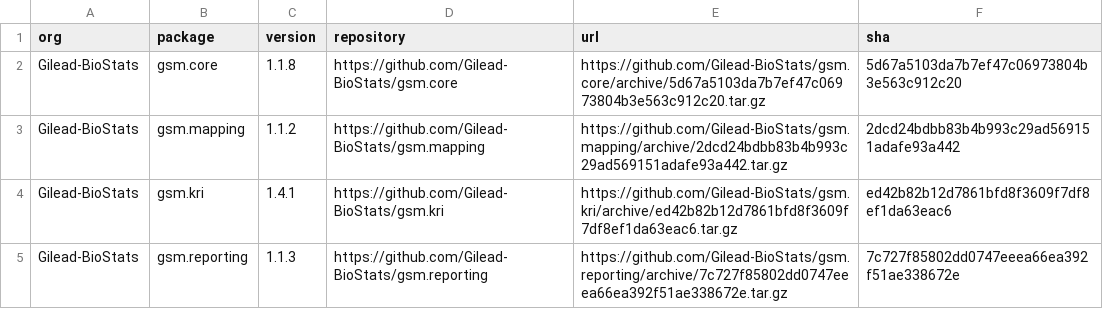
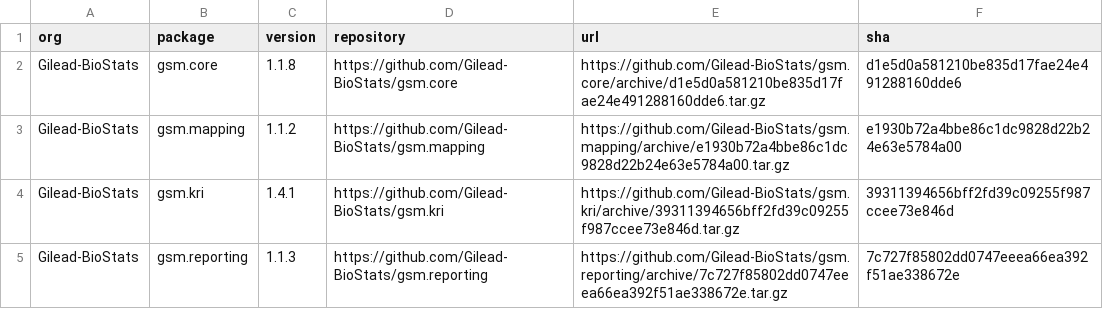
Before and after one commit to Gilead-BioStats/workr, a CSV file: dev/explorer/data/ss-demo/manifest.csv, drawn as a sheet.

```diff
--- a/dev/explorer/data/ss-demo/manifest.csv
+++ b/dev/explorer/data/ss-demo/manifest.csv
@@ -1,5 +1,5 @@
 "org","package","version","repository","url","sha"
-"Gilead-BioStats","gsm.core","1.1.8","https://github.com/Gilead-BioStats/gsm.core","https://github.com/Gilead-BioStats/gsm.core/archive/5d67a5103da7b7ef47c06973804b3e563c912c20.tar.gz","5d67a5103da7b7ef47c06973804b3e563c912c20"
-"Gilead-BioStats","gsm.mapping","1.1.2","https://github.com/Gilead-BioStats/gsm.mapping","https://github.com/Gilead-BioStats/gsm.mapping/archive/2dcd24bdbb83b4b993c29ad569151adafe93a442.tar.gz","2dcd24bdbb83b4b993c29ad569151adafe93a442"
-"Gilead-BioStats","gsm.kri","1.4.1","https://github.com/Gilead-BioStats/gsm.kri","https://github.com/Gilead-BioStats/gsm.kri/archive/ed42b82b12d7861bfd8f3609f7df8ef1da63eac6.tar.gz","ed42b82b12d7861bfd8f3609f7df8ef1da63eac6"
+"Gilead-BioStats","gsm.core","1.1.8","https://github.com/Gilead-BioStats/gsm.core","https://github.com/Gilead-BioStats/gsm.core/archive/d1e5d0a581210be835d17fae24e491288160dde6.tar.gz","d1e5d0a581210be835d17fae24e491288160dde6"
+"Gilead-BioStats","gsm.mapping","1.1.2","https://github.com/Gilead-BioStats/gsm.mapping","https://github.com/Gilead-BioStats/gsm.mapping/archive/e1930b72a4bbe86c1dc9828d22b24e63e5784a00.tar.gz","e1930b72a4bbe86c1dc9828d22b24e63e5784a00"
+"Gilead-BioStats","gsm.kri","1.4.1","https://github.com/Gilead-BioStats/gsm.kri","https://github.com/Gilead-BioStats/gsm.kri/archive/39311394656bff2fd39c09255f987ccee73e846d.tar.gz","39311394656bff2fd39c09255f987ccee73e846d"
 "Gilead-BioStats","gsm.reporting","1.1.3","https://github.com/Gilead-BioStats/gsm.reporting","https://github.com/Gilead-BioStats/gsm.reporting/archive/7c727f85802dd0747eeea66ea392f51ae338672e.tar.gz","7c727f85802dd0747eeea66ea392f51ae338672e"
```
Also changed, not shown: 43 other files.
